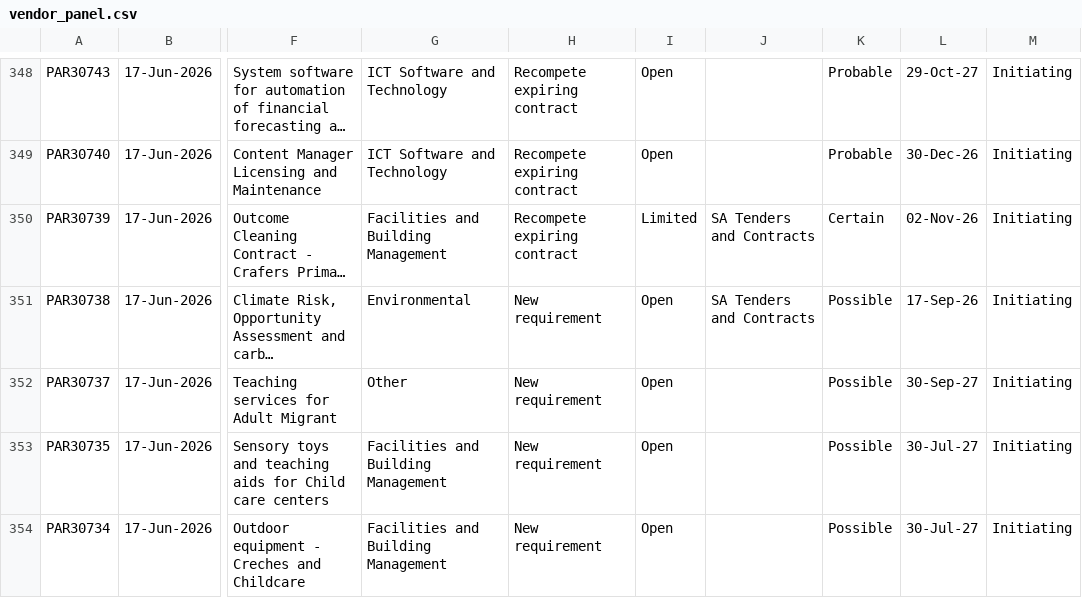
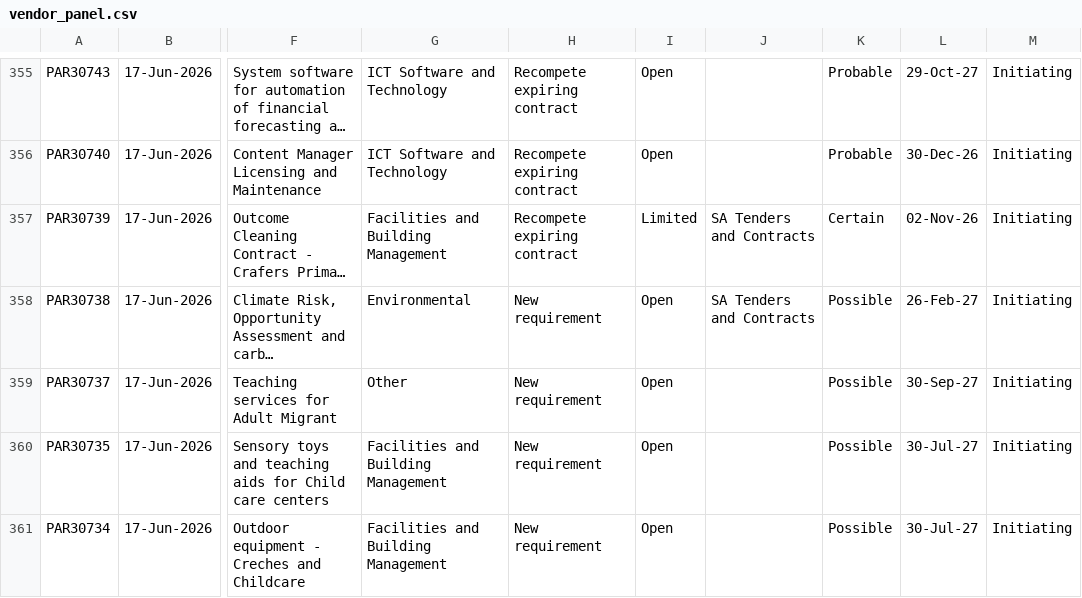
Before and after one commit to J-Lich/__temp_panel_output, a CSV file: vendor_panel.csv, drawn as a sheet; only a part is shown, gaps mark what is left out; long unchanged cells end in …; addresses are those after the commit; the diff covers the shown part only; the diff names each change by its address in the sheet, - before the commit and + after, or states it on an @@ line.

```diff
--- a/vendor_panel.csv
+++ b/vendor_panel.csv
-L358: 17-Sep-26
+L358: 26-Feb-27
```
Also changed, not shown: 7 added rows, 7 removed rows and 2 edited cells elsewhere in this file, 1 other file.
